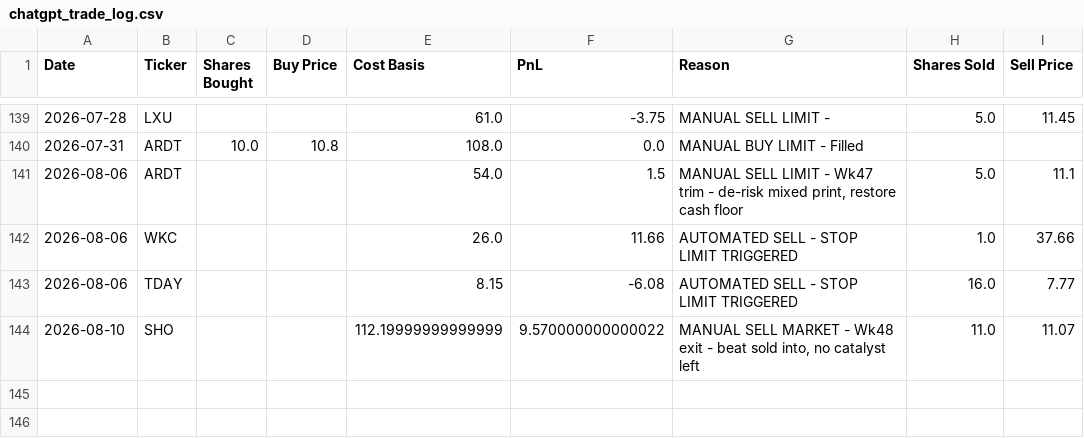
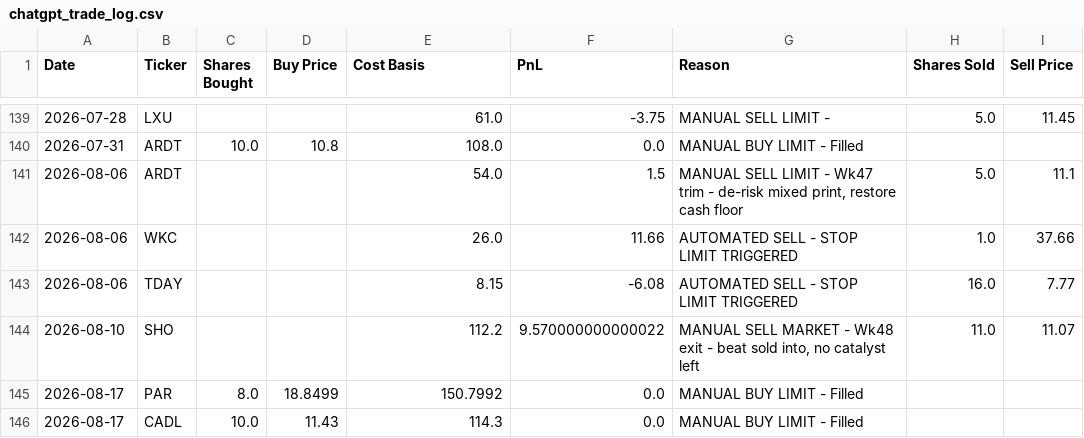
Before and after one commit to ibrovail/learnpython, a CSV file: Micro-Cap-Experiment-Updated/Start Your Own/chatgpt_trade_log.csv, drawn as a sheet; only a part is shown, gaps mark what is left out.

```diff
--- a/Micro-Cap-Experiment-Updated/Start Your Own/chatgpt_trade_log.csv
+++ b/Micro-Cap-Experiment-Updated/Start Your Own/chatgpt_trade_log.csv
@@ -143,2 +143,4 @@ Date,Ticker,Shares Bought,Buy Price,Cost Basis,PnL,Reason,Shares Sold,Sell Price
 2026-08-06,TDAY,,,8.15,-6.08,AUTOMATED SELL - STOP LIMIT TRIGGERED,16.0,7.77
-2026-08-10,SHO,,,112.19999999999999,9.570000000000022,"MANUAL SELL MARKET - Wk48 exit - beat sold into, no catalyst left",11.0,11.07
+2026-08-10,SHO,,,112.2,9.570000000000022,"MANUAL SELL MARKET - Wk48 exit - beat sold into, no catalyst left",11.0,11.07
+2026-08-17,PAR,8.0,18.8499,150.7992,0.0,MANUAL BUY LIMIT - Filled,,
+2026-08-17,CADL,10.0,11.43,114.3,0.0,MANUAL BUY LIMIT - Filled,,
```
Also changed, not shown: Micro-Cap-Experiment-Updated/Start Your Own/chatgpt_portfolio_update.csv, 5 other files.
